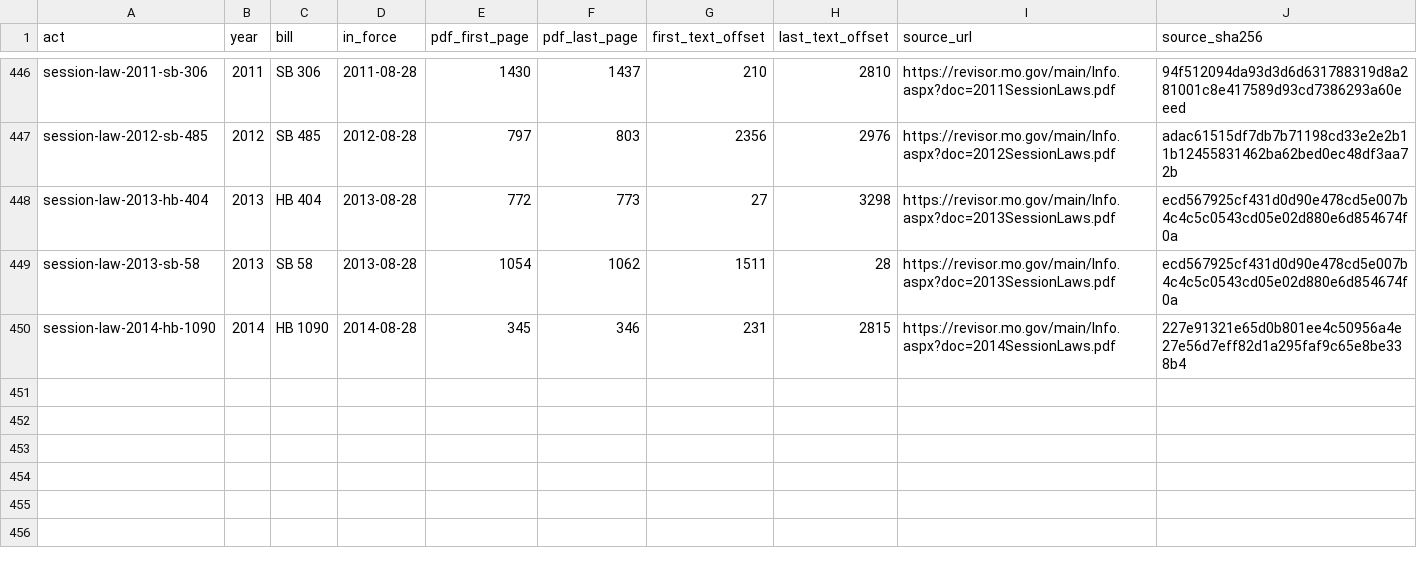
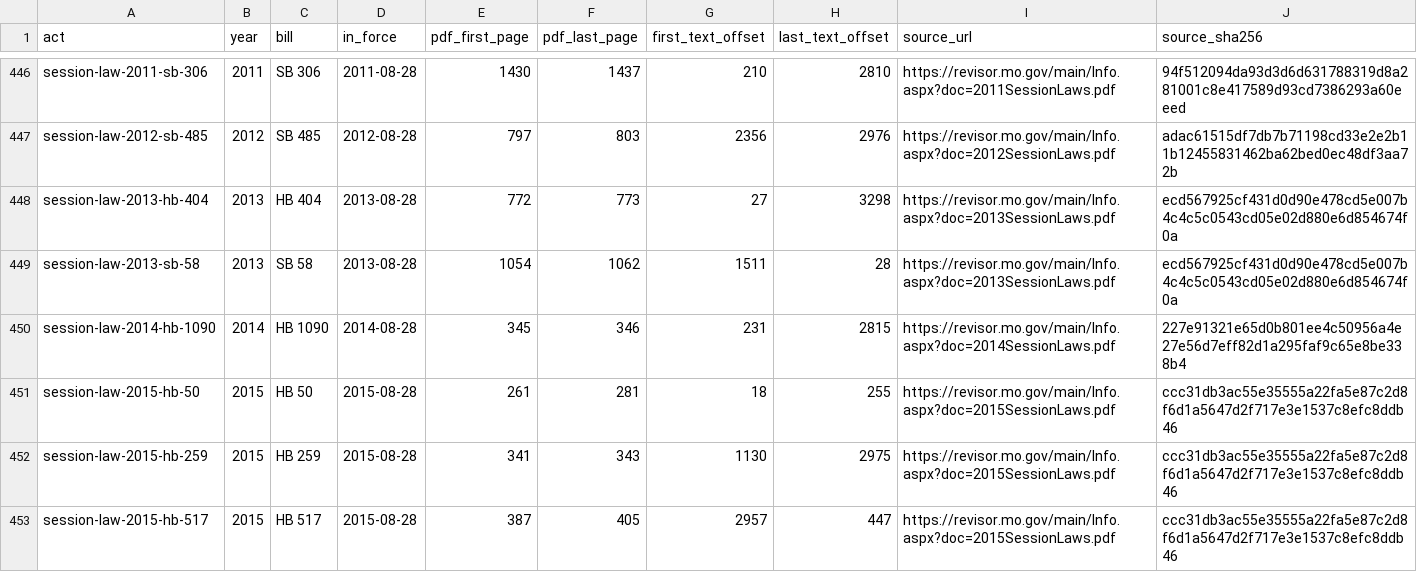
Before and after one commit to lexifina/united-states-missouri-law, a TSV file: data/session-law-sources.tsv, drawn as a sheet; only a part is shown, gaps mark what is left out; the diff names each change by its address in the sheet, - before the commit and + after, or states it on an @@ line.

```diff
--- a/data/session-law-sources.tsv
+++ b/data/session-law-sources.tsv
+row 451: session-law-2015-hb-50 | 2015 | HB 50 | 2015-08-28 | 261 | 281 | 18 | 255 | https://revisor.mo.gov/main/Info.aspx?doc=2015SessionLaws.pdf | ccc31db3ac55e35555a22fa5e87c2d8f6d1a5647d2f717e3e1537c8efc8ddb46
+row 452: session-law-2015-hb-259 | 2015 | HB 259 | 2015-08-28 | 341 | 343 | 1130 | 2975 | https://revisor.mo.gov/main/Info.aspx?doc=2015SessionLaws.pdf | ccc31db3ac55e35555a22fa5e87c2d8f6d1a5647d2f717e3e1537c8efc8ddb46
+row 453: session-law-2015-hb-517 | 2015 | HB 517 | 2015-08-28 | 387 | 405 | 2957 | 447 | https://revisor.mo.gov/main/Info.aspx?doc=2015SessionLaws.pdf | ccc31db3ac55e35555a22fa5e87c2d8f6d1a5647d2f717e3e1537c8efc8ddb46
```
Also changed, not shown: data/commits.csv, 5 other files.
